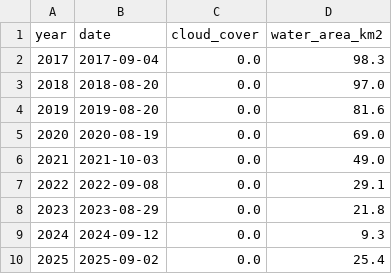
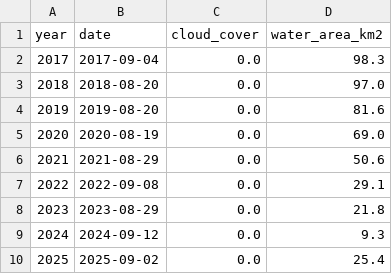
Before and after one commit to Bouchra159/morocco-water-stress, a CSV file: data/processed/reservoir_area.csv, drawn as a sheet.

```diff
--- a/data/processed/reservoir_area.csv
+++ b/data/processed/reservoir_area.csv
@@ -5,3 +5,3 @@ year,date,cloud_cover,water_area_km2
 2020,2020-08-19,0.0,69.0
-2021,2021-10-03,0.0,49.0
+2021,2021-08-29,0.0,50.6
 2022,2022-09-08,0.0,29.1
```
Also changed, not shown: 9 other files.
